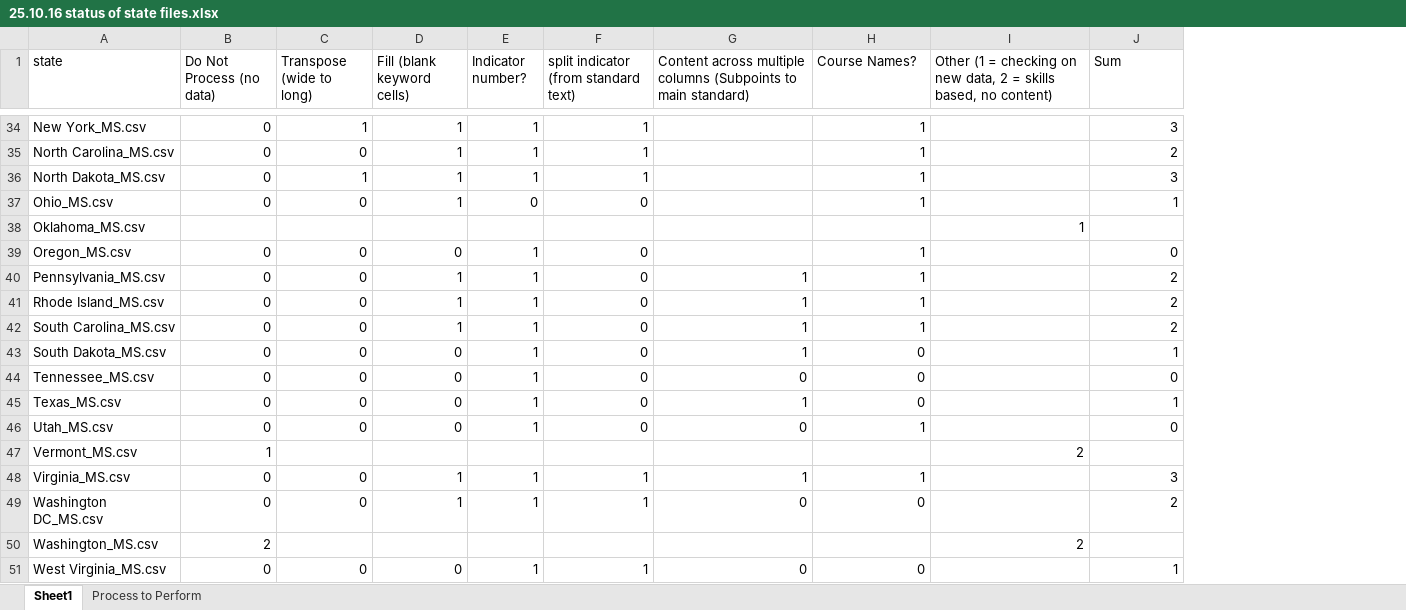
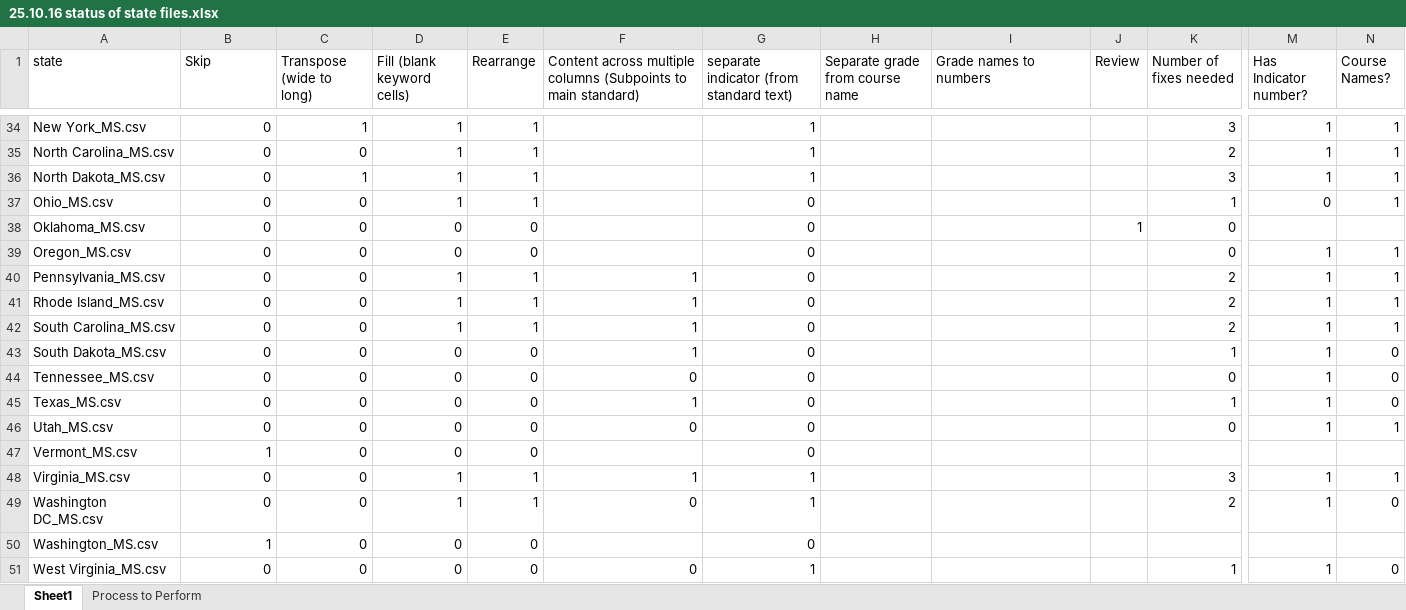
Before and after one commit to ksoules/ss_standards, an Excel workbook: 25.10.16 status of state files.xlsx, sheet Sheet1, drawn as a sheet; only a part is shown, gaps mark what is left out; values as stored, in another font and other column widths than the file's, no cell formats; conditional formats not drawn; removed rows and columns are numbered as before the commit, all else as after; the diff covers the shown part only; the diff names each change by its address in the sheet, - before the commit and + after, or states it on an @@ line.

Commit message:
fix processing of parameters     - separate the fill and transpose functions into two parameters

```diff
--- a/25.10.16 status of state files.xlsx (sheet Sheet1)
+++ b/25.10.16 status of state files.xlsx (sheet Sheet1)
-column F, row 1: split indicator (from standard text); rows 34-51: 1 | 1 | 1 | 0 |  | 0 | 0 | 0 | 0 | 0 | 0 | 0 | 0 |  | 1 | 1 |  | 1
+column H (Separate grade from course name), empty
+column J (Review), row 38: 1
+column M (Has Indicator number?), rows 34-51: 1 | 1 | 1 | 0 |  | 1 | 1 | 1 | 1 | 1 | 1 | 1 | 1 |  | 1 | 1 |  | 1
+column N (Course Names?), rows 34-51: 1 | 1 | 1 | 1 |  | 1 | 1 | 1 | 1 | 0 | 0 | 0 | 1 |  | 1 | 0 |  | 0
-B1: Do Not Process (no data)
+B1: Skip
-E1: Indicator number?
+E1: Rearrange
-G1: Course Names?
+G1: separate indicator (from standard text)
-I1: Other (1 = checking on new data, 2 = skills based, no content)
+I1: Grade names to numbers
-K1: Sum
+K1: Number of fixes needed
-E37 (Rearrange): 0
+E37 (Rearrange): 1
-G37: 1
+G37: 0
-B38 (Skip): (empty)
+B38 (Skip): 0
-C38 (Transpose (wide to long)): (empty)
+C38 (Transpose (wide to long)): 0
-D38 (Fill (blank keyword cells)): (empty)
+D38 (Fill (blank keyword cells)): 0
-E38 (Rearrange): (empty)
+E38 (Rearrange): 0
-G38: (empty)
+G38: 0
-I38 (Grade names to numbers): 1
+I38 (Grade names to numbers): (empty)
-K38 (Number of fixes needed): (empty)
+K38 (Number of fixes needed): 0
-E39 (Rearrange): 1
+E39 (Rearrange): 0
-G39:G42: 1
+G39:G42: 0
-E43:E46 (Rearrange): 1
+E43:E46 (Rearrange): 0
-G46: 1
+G46: 0
-C47 (Transpose (wide to long)): (empty)
+C47 (Transpose (wide to long)): 0
-D47 (Fill (blank keyword cells)): (empty)
+D47 (Fill (blank keyword cells)): 0
-E47 (Rearrange): (empty)
+E47 (Rearrange): 0
-G47: (empty)
+G47: 0
-I47 (Grade names to numbers): 2
+I47 (Grade names to numbers): (empty)
-G49: 0
+G49: 1
-B50 (Skip): 2
+B50 (Skip): 1
-C50 (Transpose (wide to long)): (empty)
+C50 (Transpose (wide to long)): 0
-D50 (Fill (blank keyword cells)): (empty)
+D50 (Fill (blank keyword cells)): 0
-E50 (Rearrange): (empty)
+E50 (Rearrange): 0
-G50: (empty)
+G50: 0
-I50 (Grade names to numbers): 2
+I50 (Grade names to numbers): (empty)
-E51 (Rearrange): 1
+E51 (Rearrange): 0
-G51: 0
+G51: 1
```
Also changed, not shown: 3 added rows, 1 removed row and 73 edited cells elsewhere in this sheet, cell formats, formulas that keep their value, 2 other files.
